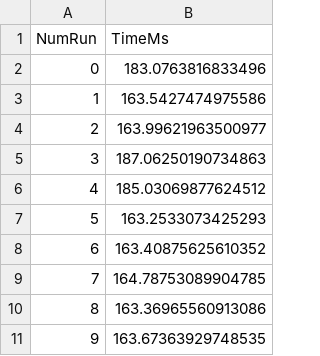
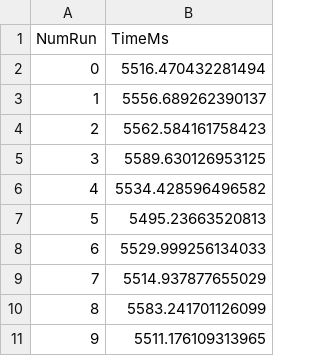
Before and after one commit to faasm/experiment-sgx, a CSV file: ffmpeg-ubench/data/fu_tless-no-att_noop-chain.csv, drawn as a sheet.

Commit message:
final data and plots

```diff
--- a/ffmpeg-ubench/data/fu_tless-no-att_noop-chain.csv
+++ b/ffmpeg-ubench/data/fu_tless-no-att_noop-chain.csv
@@ -1,11 +1,11 @@
 NumRun,TimeMs
-0,183.0763816833496
-1,163.5427474975586
-2,163.99621963500977
-3,187.06250190734863
-4,185.03069877624512
-5,163.2533073425293
-6,163.40875625610352
-7,164.78753089904785
-8,163.36965560913086
-9,163.67363929748535
+0,5516.470432281494
+1,5556.689262390137
+2,5562.584161758423
+3,5589.630126953125
+4,5534.428596496582
+5,5495.23663520813
+6,5529.999256134033
+7,5514.937877655029
+8,5583.241701126099
+9,5511.176109313965
```
Also changed, not shown: ffmpeg-ubench/data/fu_tless-no-att_noop.csv, ffmpeg-ubench/data/fu_tless_noop.csv, 22 other files.
